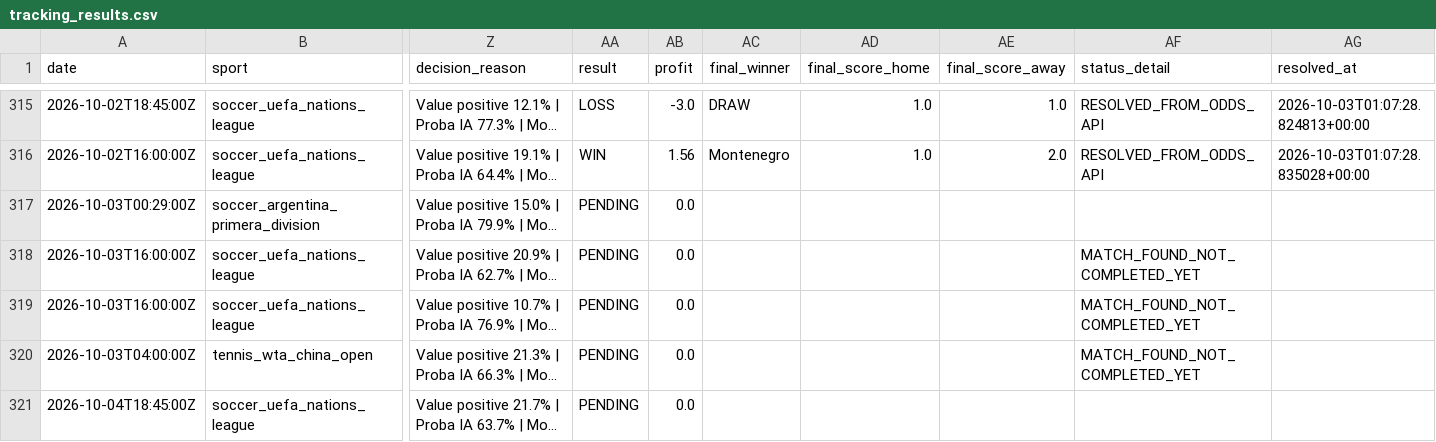
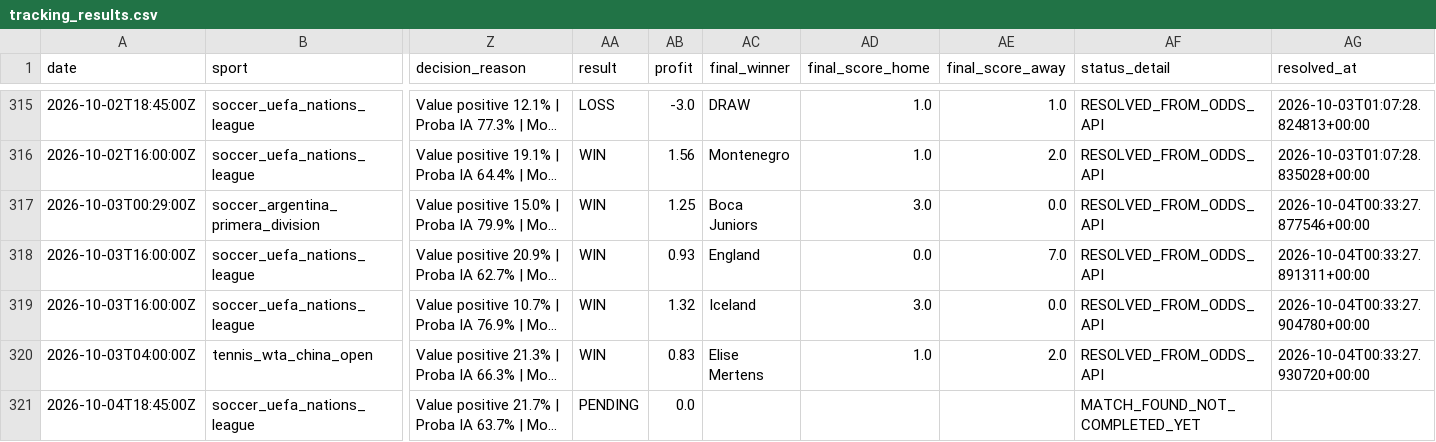
Before and after one commit to lazered543/ParisSportifs_IA_Ultime, a CSV file: tracking_results.csv, drawn as a sheet; only a part is shown, gaps mark what is left out; long unchanged cells end in …; the diff covers the shown part only; the diff names each change by its address in the sheet, - before the commit and + after, or states it on an @@ line.

```diff
--- a/tracking_results.csv
+++ b/tracking_results.csv
-AA317:AA320 (result): PENDING
+AA317:AA320 (result): WIN
-AB317 (profit): 0.0
+AB317 (profit): 1.25
-AC317 (final_winner): (empty)
+AC317 (final_winner): Boca Juniors
-AD317 (final_score_home): (empty)
+AD317 (final_score_home): 3.0
-AE317 (final_score_away): (empty)
+AE317 (final_score_away): 0.0
-AF317 (status_detail): (empty)
+AF317 (status_detail): RESOLVED_FROM_ODDS_API
-AG317 (resolved_at): (empty)
+AG317 (resolved_at): 2026-10-04T00:33:27.877546+00:00
-AB318 (profit): 0.0
+AB318 (profit): 0.93
-AC318 (final_winner): (empty)
+AC318 (final_winner): England
-AD318 (final_score_home): (empty)
+AD318 (final_score_home): 0.0
-AE318 (final_score_away): (empty)
+AE318 (final_score_away): 7.0
-AF318:AF320 (status_detail): MATCH_FOUND_NOT_COMPLETED_YET
+AF318:AF320 (status_detail): RESOLVED_FROM_ODDS_API
-AG318 (resolved_at): (empty)
+AG318 (resolved_at): 2026-10-04T00:33:27.891311+00:00
-AB319 (profit): 0.0
+AB319 (profit): 1.32
-AC319 (final_winner): (empty)
+AC319 (final_winner): Iceland
-AD319 (final_score_home): (empty)
+AD319 (final_score_home): 3.0
-AE319 (final_score_away): (empty)
+AE319 (final_score_away): 0.0
-AG319 (resolved_at): (empty)
+AG319 (resolved_at): 2026-10-04T00:33:27.904780+00:00
-AB320 (profit): 0.0
+AB320 (profit): 0.83
-AC320 (final_winner): (empty)
+AC320 (final_winner): Elise Mertens
-AD320 (final_score_home): (empty)
+AD320 (final_score_home): 1.0
-AE320 (final_score_away): (empty)
+AE320 (final_score_away): 2.0
-AG320 (resolved_at): (empty)
+AG320 (resolved_at): 2026-10-04T00:33:27.930720+00:00
-AF321 (status_detail): (empty)
+AF321 (status_detail): MATCH_FOUND_NOT_COMPLETED_YET
```
Also changed, not shown: 3 added rows and 5 edited cells elsewhere in this file, data/predictions/value_bets_today.csv, data/processed/upcoming_odds.csv, 1 other file.
